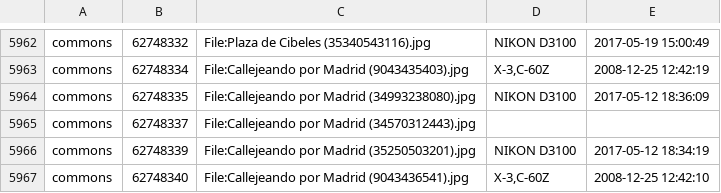
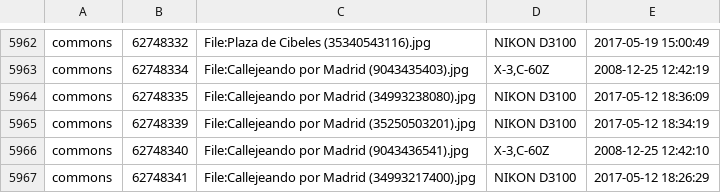
Before and after one commit to emijrp/emijrp.github.io, a CSV file: actividad/photos-commons.csv, drawn as a sheet; only a part is shown, gaps mark what is left out; the shorter side is filled out with more unchanged rows.

```diff
--- a/actividad/photos-commons.csv
+++ b/actividad/photos-commons.csv
@@ -5964,3 +5964,2 @@ commons,62748334,File:Callejeando por Madrid (9043435403).jpg,"X-3,C-60Z",2008-1
 commons,62748335,File:Callejeando por Madrid (34993238080).jpg,NIKON D3100,2017-05-12 18:36:09
-commons,62748337,File:Callejeando por Madrid (34570312443).jpg,,
 commons,62748339,File:Callejeando por Madrid (35250503201).jpg,NIKON D3100,2017-05-12 18:34:19
```
Also changed, not shown: actividad/photos-flickr.csv, 23 other files.
